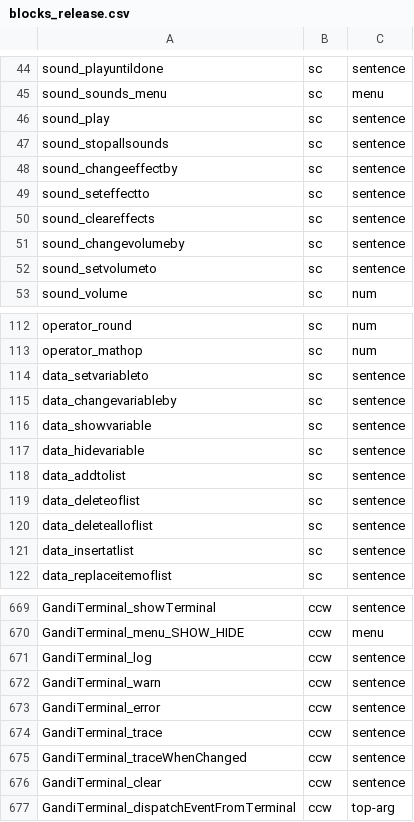
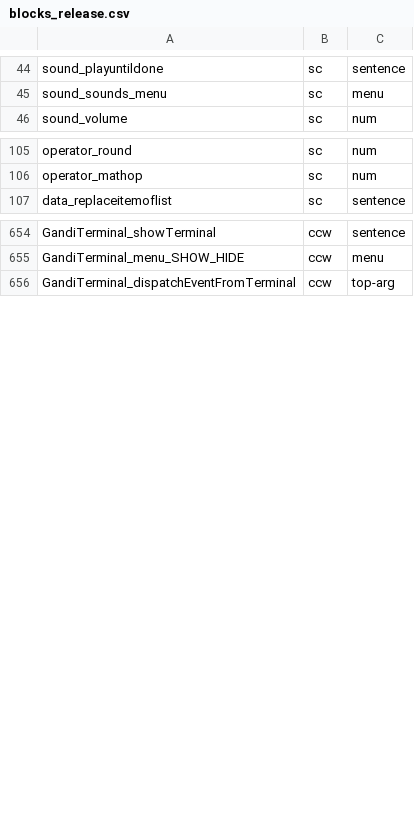
Before and after one commit to remyhuang03/sja-v3, a CSV file: doc/blocks_release.csv, drawn as a sheet; only a part is shown, gaps mark what is left out; removed rows and columns are numbered as before the commit, all else as after; the diff covers the shown part only; the diff names each change by its address in the sheet, - before the commit and + after, or states it on an @@ line.

```diff
--- a/doc/blocks_release.csv
+++ b/doc/blocks_release.csv
-row 46: sound_play | sc | sentence
-row 47: sound_stopallsounds | sc | sentence
-row 48: sound_changeeffectby | sc | sentence
-row 49: sound_seteffectto | sc | sentence
-row 50: sound_cleareffects | sc | sentence
-row 51: sound_changevolumeby | sc | sentence
-row 52: sound_setvolumeto | sc | sentence
-row 114: data_setvariableto | sc | sentence
-row 115: data_changevariableby | sc | sentence
-row 116: data_showvariable | sc | sentence
-row 117: data_hidevariable | sc | sentence
-row 118: data_addtolist | sc | sentence
-row 119: data_deleteoflist | sc | sentence
-row 120: data_deletealloflist | sc | sentence
-row 121: data_insertatlist | sc | sentence
-row 671: GandiTerminal_log | ccw | sentence
-row 672: GandiTerminal_warn | ccw | sentence
-row 673: GandiTerminal_error | ccw | sentence
-row 674: GandiTerminal_trace | ccw | sentence
-row 675: GandiTerminal_traceWhenChanged | ccw | sentence
-row 676: GandiTerminal_clear | ccw | sentence
```
Also changed, not shown: 5 added rows and 11 removed rows elsewhere in this file, doc/category_report_format.csv, 21 other files.
